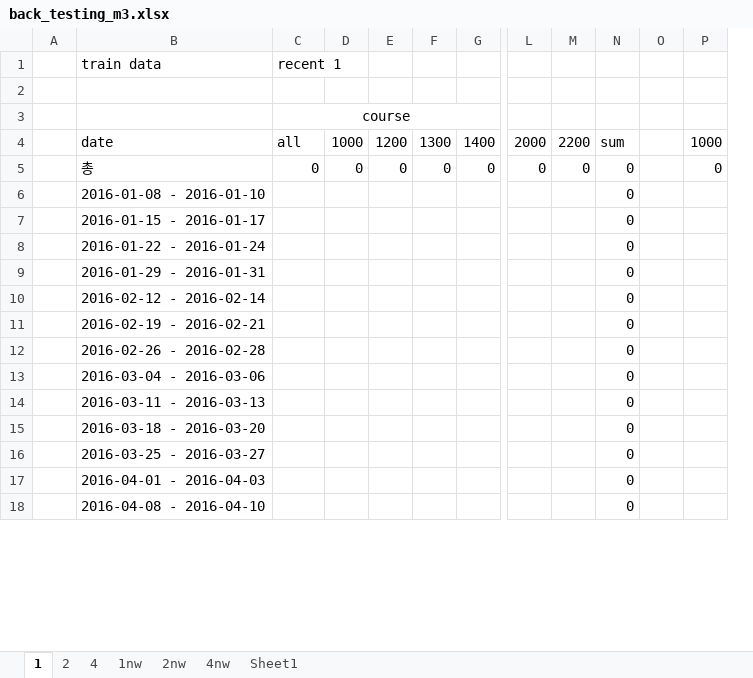
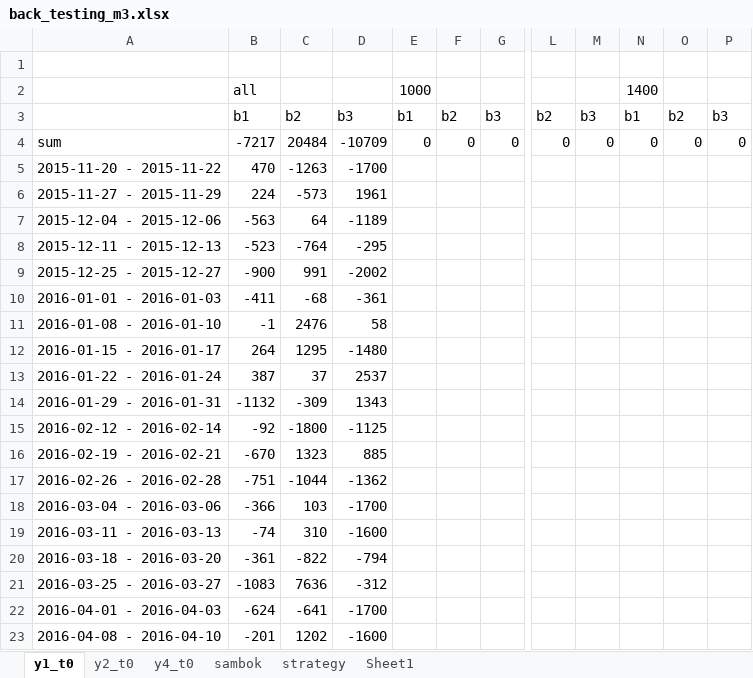
Before and after one commit to didw/kra, an Excel workbook: result/back_testing_m3.xlsx, sheet y1_t0, drawn as a sheet; only a part is shown, gaps mark what is left out; values as stored, in another font and other column widths than the file's, no borders; conditional formats not drawn; removed rows and columns are numbered as before the commit, all else as after; rows hold the shown columns only; the diff covers the shown part only; the diff names each change by its address in the sheet, - before the commit and + after, or states it on an @@ line.

Commit message:
recent backtesting

```diff
--- a/result/back_testing_m3.xlsx (sheet y1_t0)
+++ b/result/back_testing_m3.xlsx (sheet y1_t0)
-sheet tab: 1
+sheet tab: y1_t0
-sheet tab: 2
+sheet tab: y2_t0
-sheet tab: 4
+sheet tab: y4_t0
-sheet tab: 1nw
-sheet tab: 2nw
-sheet tab: 4nw
+sheet tab: sambok
+sheet tab: strategy
-column A, empty
+column B, row 4: -7217; rows 11-23: -1 | 264 | 387 | -1132 | -92 | -670 | -751 | -366 | -74 | -361 | -1083 | -624 | -201
+column D, row 4: -10709; rows 11-23: 58 | -1480 | 2537 | 1343 | -1125 | 885 | -1362 | -1700 | -1600 | -794 | -312 | -1700 | -1600
-column E, row 5: 0
-row 1:  | train data | recent 1
-row 3:  |  | course
-row 4:  | date | all | 1000 | 1200 | 1300 | 1400 | 2000 | 2200 | sum |  | 1000
+row 2:  | all |  |  | 1000 |  |  |  |  | 1400
+row 3:  | b1 | b2 | b3 | b1 | b2 | b3 | b2 | b3 | b1 | b2 | b3
-A4: 총
+A4: sum
-C4: 0
+C4: 20484
-O4: (empty)
+O4: 0
+row 5: 2015-11-20 - 2015-11-22 | 470 | -1263 | -1700
+row 6: 2015-11-27 - 2015-11-29 | 224 | -573 | 1961
+row 7: 2015-12-04 - 2015-12-06 | -563 | 64 | -1189
+row 8: 2015-12-11 - 2015-12-13 | -523 | -764 | -295
+row 9: 2015-12-25 - 2015-12-27 | -900 | 991 | -2002
+row 10: 2016-01-01 - 2016-01-03 | -411 | -68 | -361
-C11: (empty)
+C11: 2476
-N11:N23: 0
+N11:N23: (empty)
-C12: (empty)
+C12: 1295
-C13: (empty)
+C13: 37
-C14: (empty)
+C14: -309
-C15: (empty)
+C15: -1800
-C16: (empty)
+C16: 1323
-C17: (empty)
+C17: -1044
-C18: (empty)
+C18: 103
-C19: (empty)
+C19: 310
-C20: (empty)
+C20: -822
-C21: (empty)
+C21: 7636
-C22: (empty)
+C22: -641
-C23: (empty)
+C23: 1202
```
Also changed, not shown: 2 added rows and 56 edited cells elsewhere in this sheet, sheet y4_t0, sheet y2_t0, sheet Sheet1, formulas that keep their value.
